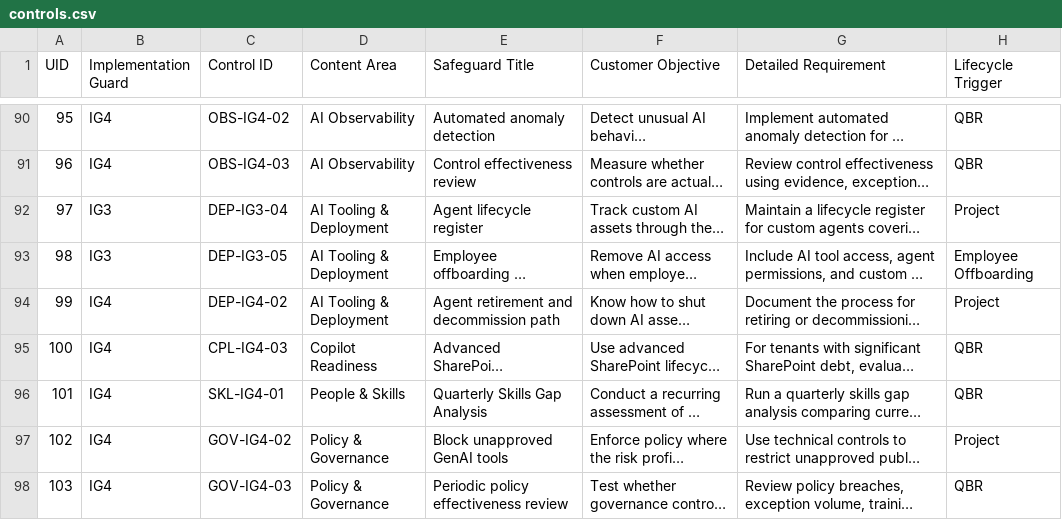
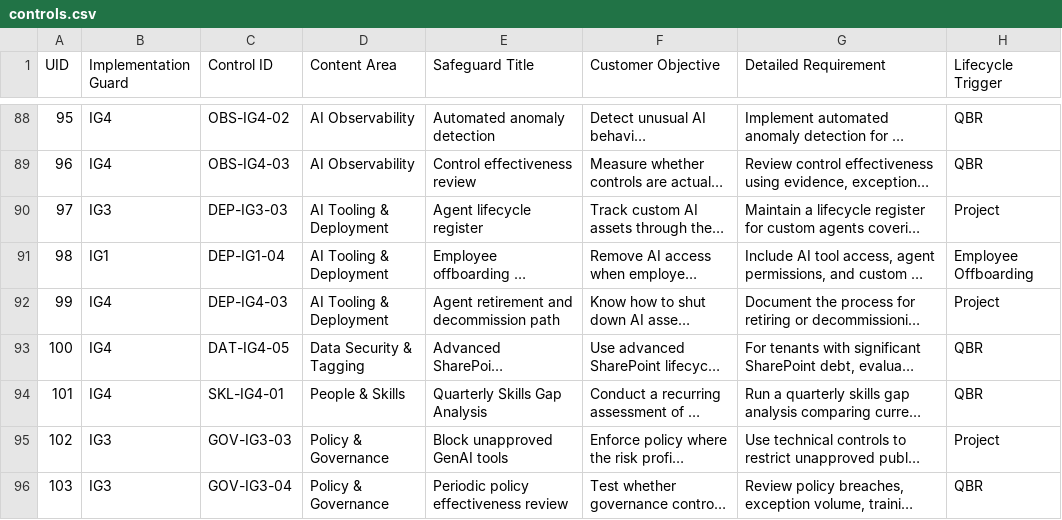
Before and after one commit to LemhiCo/MSP-AI-Framework, a CSV file: public/data/controls.csv, drawn as a sheet; only a part is shown, gaps mark what is left out; long unchanged cells end in …; addresses are those after the commit; the diff covers the shown part only; the diff names each change by its address in the sheet, - before the commit and + after, or states it on an @@ line.

Commit message:
feat(controls): apply changes from issue #37
Patch method: msp-patch-v3
Contributor: @johnharden
Closes #37

```diff
--- a/public/data/controls.csv
+++ b/public/data/controls.csv
-C90 (Control ID): DEP-IG3-04
+C90 (Control ID): DEP-IG3-03
-B91 (Implementation Guard): IG3
+B91 (Implementation Guard): IG1
-C91 (Control ID): DEP-IG3-05
+C91 (Control ID): DEP-IG1-04
-C92 (Control ID): DEP-IG4-02
+C92 (Control ID): DEP-IG4-03
-C93 (Control ID): CPL-IG4-03
+C93 (Control ID): DAT-IG4-05
-D93 (Content Area): Copilot Readiness
+D93 (Content Area): Data Security & Tagging
-B95:B96 (Implementation Guard): IG4
+B95:B96 (Implementation Guard): IG3
-C95 (Control ID): GOV-IG4-02
+C95 (Control ID): GOV-IG3-03
-C96 (Control ID): GOV-IG4-03
+C96 (Control ID): GOV-IG3-04
```
Also changed, not shown: 3 removed rows and 19 edited cells elsewhere in this file.
